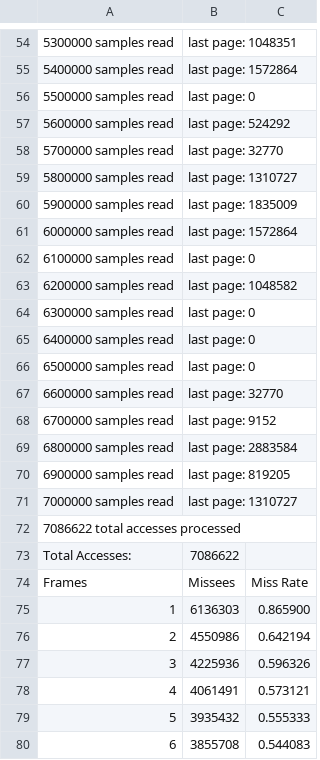
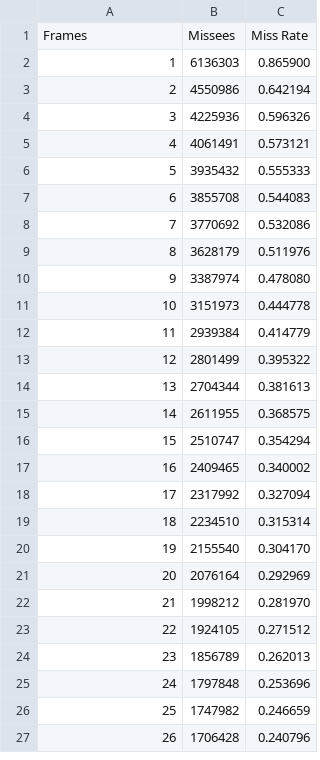
Before and after one commit to USAFADFCS/pex3-dukes124, a CSV file: output_1k.csv, drawn as a sheet; only a part is shown, gaps mark what is left out; the shorter side is filled out with more unchanged rows; the diff covers the shown part only; the diff names each change by its address in the sheet, - before the commit and + after, or states it on an @@ line.

```diff
--- a/output_1k.csv
+++ b/output_1k.csv
-row 54: 5300000 samples read | last page: 1048351
-row 55: 5400000 samples read | last page: 1572864
-row 56: 5500000 samples read | last page: 0
-row 57: 5600000 samples read | last page: 524292
-row 58: 5700000 samples read | last page: 32770
-row 59: 5800000 samples read | last page: 1310727
-row 60: 5900000 samples read | last page: 1835009
-row 61: 6000000 samples read | last page: 1572864
-row 62: 6100000 samples read | last page: 0
-row 63: 6200000 samples read | last page: 1048582
-row 64: 6300000 samples read | last page: 0
-row 65: 6400000 samples read | last page: 0
-row 66: 6500000 samples read | last page: 0
-row 67: 6600000 samples read | last page: 32770
-row 68: 6700000 samples read | last page: 9152
-row 69: 6800000 samples read | last page: 2883584
-row 70: 6900000 samples read | last page: 819205
-row 71: 7000000 samples read | last page: 1310727
-row 72: 7086622 total accesses processed
-row 73: Total Accesses: | 7086622
```
Also changed, not shown: 53 removed rows elsewhere in this file, output_2k.csv, output_4k.csv, 2 other files.
